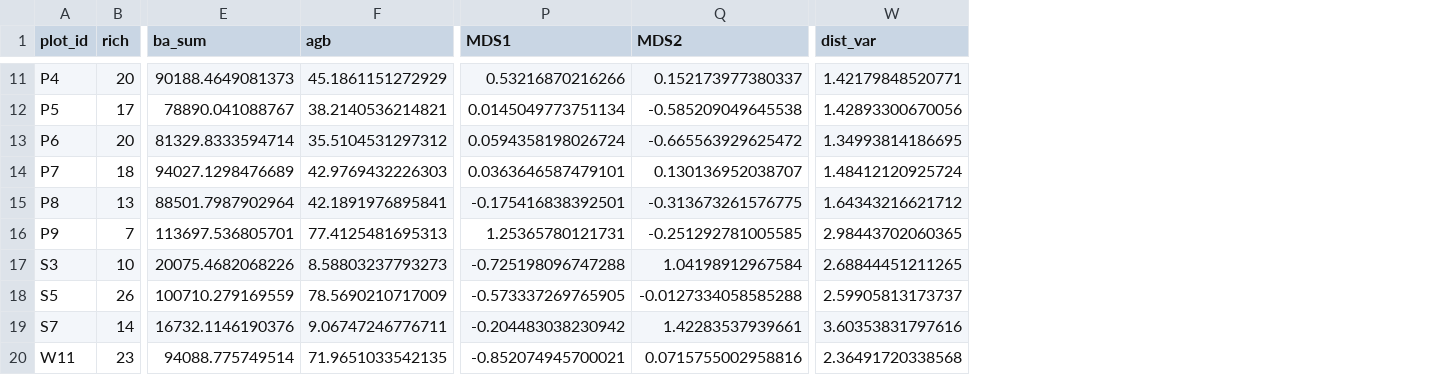
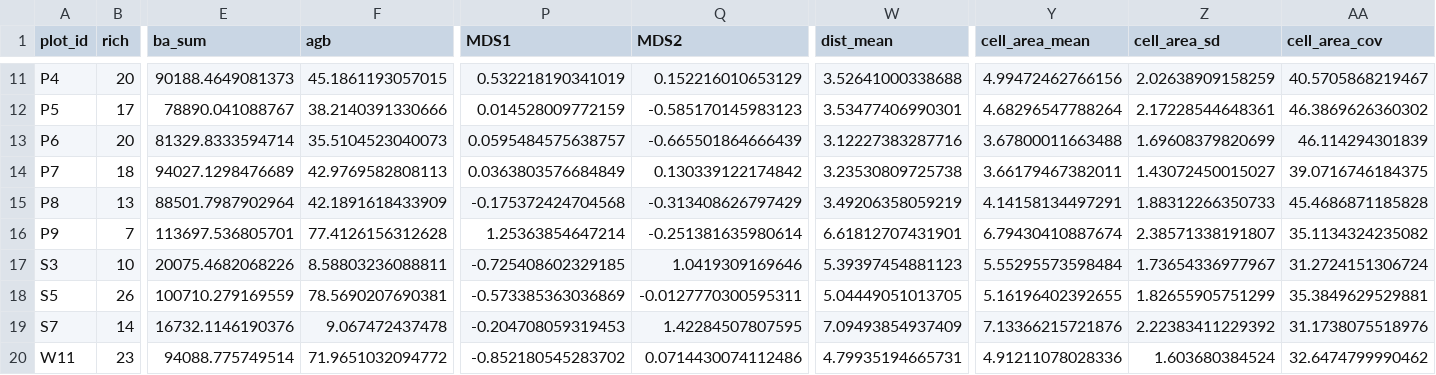
Before and after one commit to johngodlee/miombo_tls, a CSV file: dat/plot_summ.csv, drawn as a sheet; only a part is shown, gaps mark what is left out; removed rows and columns are numbered as before the commit, all else as after; the diff covers the shown part only; the diff names each change by its address in the sheet, - before the commit and + after, or states it on an @@ line.

Commit message:
Added voronoi cells

```diff
--- a/dat/plot_summ.csv
+++ b/dat/plot_summ.csv
-column W (dist_var), rows 11-20: 1.42179848520771 | 1.42893300670056 | 1.34993814186695 | 1.48412120925724 | 1.64343216621712 | 2.98443702060365 | 2.68844451211265 | 2.59905813173737 | 3.60353831797616 | 2.36491720338568
+column W (dist_mean), rows 11-20: 3.52641000338688 | 3.53477406990301 | 3.12227383287716 | 3.23530809725738 | 3.49206358059219 | 6.61812707431901 | 5.39397454881123 | 5.04449051013705 | 7.09493854937409 | 4.79935194665731
+column Y (cell_area_mean), rows 11-20: 4.99472462766156 | 4.68296547788264 | 3.67800011663488 | 3.66179467382011 | 4.14158134497291 | 6.79430410887674 | 5.55295573598484 | 5.16196402392655 | 7.13366215721876 | 4.91211078028336
+column Z (cell_area_sd), rows 11-20: 2.02638909158259 | 2.17228544648361 | 1.69608379820699 | 1.43072450015027 | 1.88312266350733 | 2.38571338191807 | 1.73654336977967 | 1.82655905751299 | 2.22383411229392 | 1.603680384524
+column AA (cell_area_cov), rows 11-20: 40.5705868219467 | 46.3869626360302 | 46.114294301839 | 39.0716746184375 | 45.4686871185828 | 35.1134324235082 | 31.2724151306724 | 35.3849629529881 | 31.1738075518976 | 32.6474799990462
-F11 (agb): 45.1861151272929
+F11 (agb): 45.1861193057015
-P11 (MDS1): 0.53216870216266
+P11 (MDS1): 0.532218190341019
-Q11 (MDS2): 0.152173977380337
+Q11 (MDS2): 0.152216010653129
-F12 (agb): 38.2140536214821
+F12 (agb): 38.2140391330666
-P12 (MDS1): 0.0145049773751134
+P12 (MDS1): 0.014528009772159
-Q12 (MDS2): -0.585209049645538
+Q12 (MDS2): -0.585170145983123
-F13 (agb): 35.5104531297312
+F13 (agb): 35.5104523040073
-P13 (MDS1): 0.0594358198026724
+P13 (MDS1): 0.0595484575638757
-Q13 (MDS2): -0.665563929625472
+Q13 (MDS2): -0.665501864666439
-F14 (agb): 42.9769432226303
+F14 (agb): 42.9769582808113
-P14 (MDS1): 0.0363646587479101
+P14 (MDS1): 0.0363803576684849
-Q14 (MDS2): 0.130136952038707
+Q14 (MDS2): 0.130339122174842
-F15 (agb): 42.1891976895841
+F15 (agb): 42.1891618433909
-P15 (MDS1): -0.175416838392501
+P15 (MDS1): -0.175372424704568
-Q15 (MDS2): -0.313673261576775
+Q15 (MDS2): -0.313408626797429
-F16 (agb): 77.4125481695313
+F16 (agb): 77.4126156312628
-P16 (MDS1): 1.25365780121731
+P16 (MDS1): 1.25363854647214
-Q16 (MDS2): -0.251292781005585
+Q16 (MDS2): -0.251381635980614
-F17 (agb): 8.58803237793273
+F17 (agb): 8.58803236088811
-P17 (MDS1): -0.725198096747288
+P17 (MDS1): -0.725408602329185
-Q17 (MDS2): 1.04198912967584
+Q17 (MDS2): 1.0419309169646
-F18 (agb): 78.5690210717009
+F18 (agb): 78.5690207690381
-P18 (MDS1): -0.573337269765905
+P18 (MDS1): -0.573385363036869
-Q18 (MDS2): -0.0127334058585288
+Q18 (MDS2): -0.0127770300595311
-F19 (agb): 9.06747246776711
+F19 (agb): 9.067472437478
-P19 (MDS1): -0.204483038230942
+P19 (MDS1): -0.204708059319453
-Q19 (MDS2): 1.42283537939661
+Q19 (MDS2): 1.42284507807595
-F20 (agb): 71.9651033542135
+F20 (agb): 71.9651032094772
-P20 (MDS1): -0.852074945700021
+P20 (MDS1): -0.852180545283702
-Q20 (MDS2): 0.0715755002958816
+Q20 (MDS2): 0.0714430074112486
```
Also changed, not shown: 36 edited cells elsewhere in this file, dat/plot_centre.csv, 28 other files.
